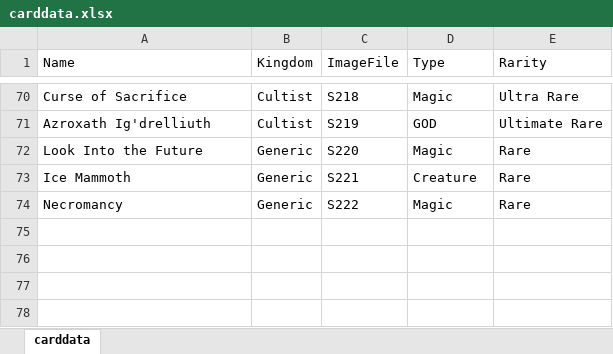
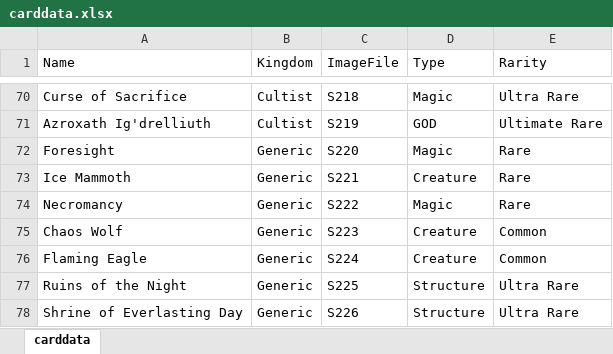
Before and after one commit to dragonight01/earl, an Excel workbook: sets/carddata.xlsx, sheet carddata, drawn as a sheet; only a part is shown, gaps mark what is left out; values as stored, in another font and other column widths than the file's, no borders; the diff names each change by its address in the sheet, - before the commit and + after, or states it on an @@ line.

Commit message:
Added More Generic Cards, Updated plugininfo.txt

```diff
--- a/sets/carddata.xlsx (sheet carddata)
+++ b/sets/carddata.xlsx (sheet carddata)
-A72 (Name): Look Into the Future
+A72 (Name): Foresight
+row 75: Chaos Wolf | Generic | S223 | Creature | Common
+row 76: Flaming Eagle | Generic | S224 | Creature | Common
+row 77: Ruins of the Night | Generic | S225 | Structure | Ultra Rare
+row 78: Shrine of Everlasting Day | Generic | S226 | Structure | Ultra Rare
```
Also changed, not shown: 11 other files.
